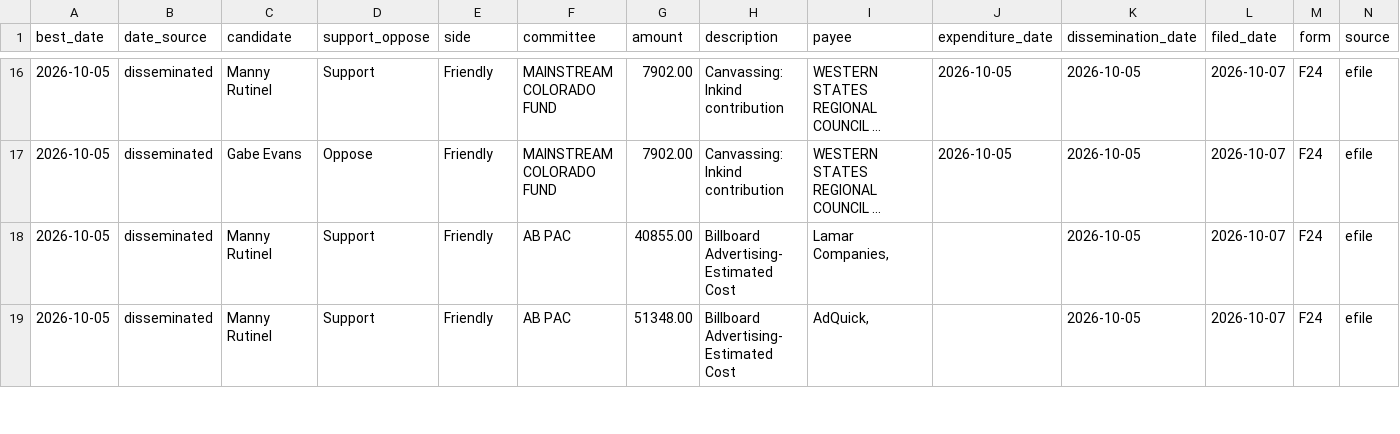
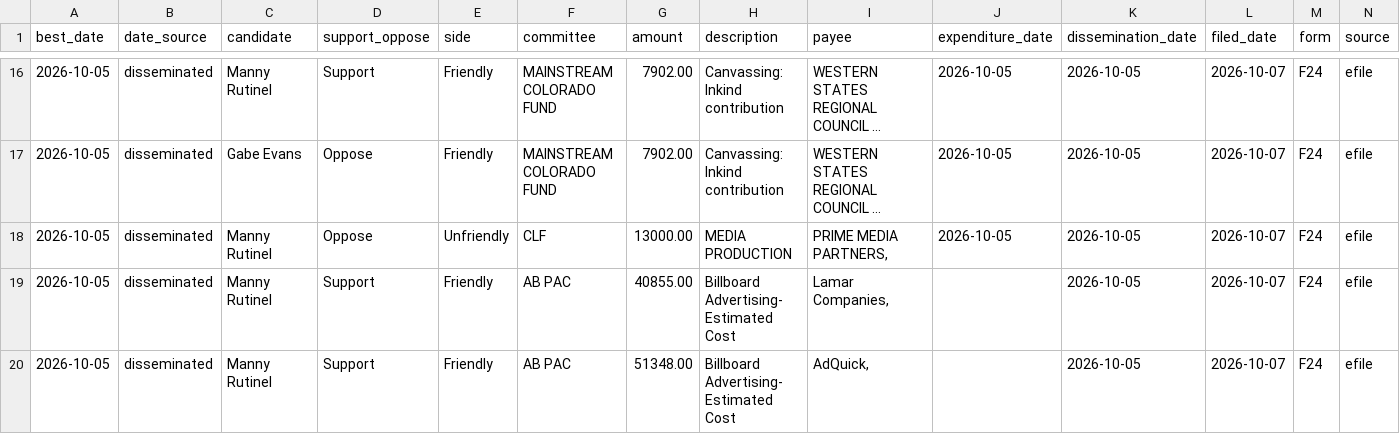
Before and after one commit to elliotgross-aidems/co8-ie-tracker, a CSV file: data/ie_spending.csv, drawn as a sheet; only a part is shown, gaps mark what is left out; long unchanged cells end in …; rows hold the shown columns only; the diff names each change by its address in the sheet, - before the commit and + after, or states it on an @@ line.

```diff
--- a/data/ie_spending.csv
+++ b/data/ie_spending.csv
+row 18: 2026-10-05 | disseminated | Manny Rutinel | Oppose | Unfriendly | CLF | 13000.00 | MEDIA PRODUCTION | PRIME MEDIA PARTNERS, | 2026-10-05 | 2026-10-05 | 2026-10-07 | F24 | efile
```
Also changed, not shown: 2 other files.
